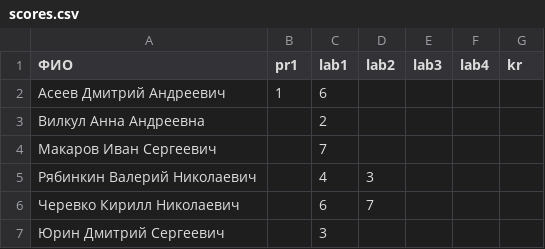
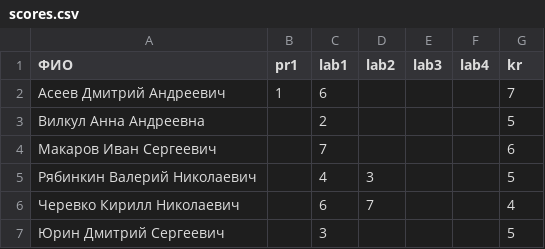
Before and after one commit to labintsev/Deep-Reinforcement-Learning, a CSV file: docs/scores.csv, drawn as a sheet.

Commit message:
update test results

```diff
--- a/docs/scores.csv
+++ b/docs/scores.csv
@@ -1,7 +1,7 @@
 ФИО,pr1,lab1,lab2,lab3,lab4,kr
-Асеев Дмитрий Андреевич,1,6,,,,
-Вилкул Анна Андреевна,,2,,,,
-Макаров Иван Сергеевич,,7,,,,
-Рябинкин Валерий Николаевич,,4,3,,,
-Черевко Кирилл Николаевич,,6,7,,,
-Юрин Дмитрий Сергеевич,,3,,,,
+Асеев Дмитрий Андреевич,1,6,,,,7
+Вилкул Анна Андреевна,,2,,,,5
+Макаров Иван Сергеевич,,7,,,,6
+Рябинкин Валерий Николаевич,,4,3,,,5
+Черевко Кирилл Николаевич,,6,7,,,4
+Юрин Дмитрий Сергеевич,,3,,,,5
```
